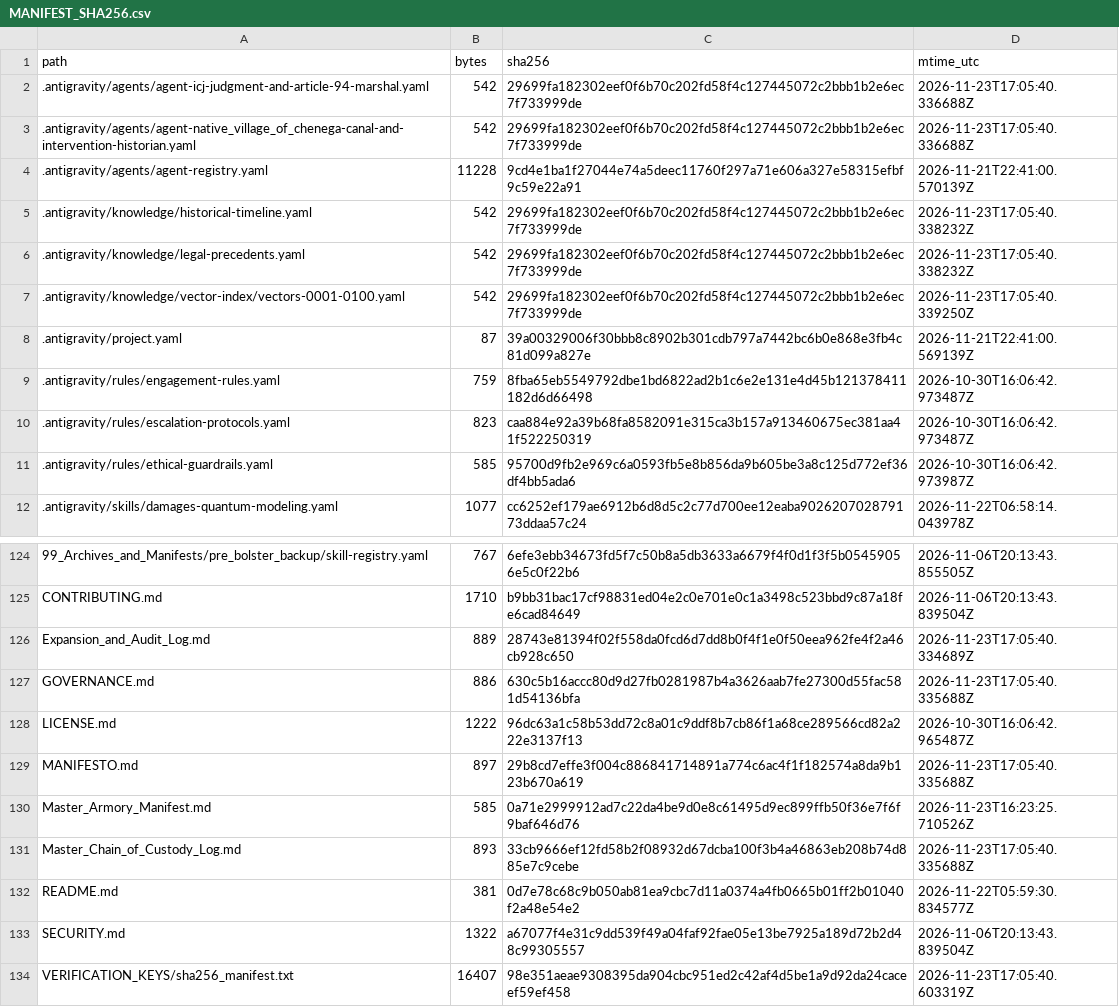
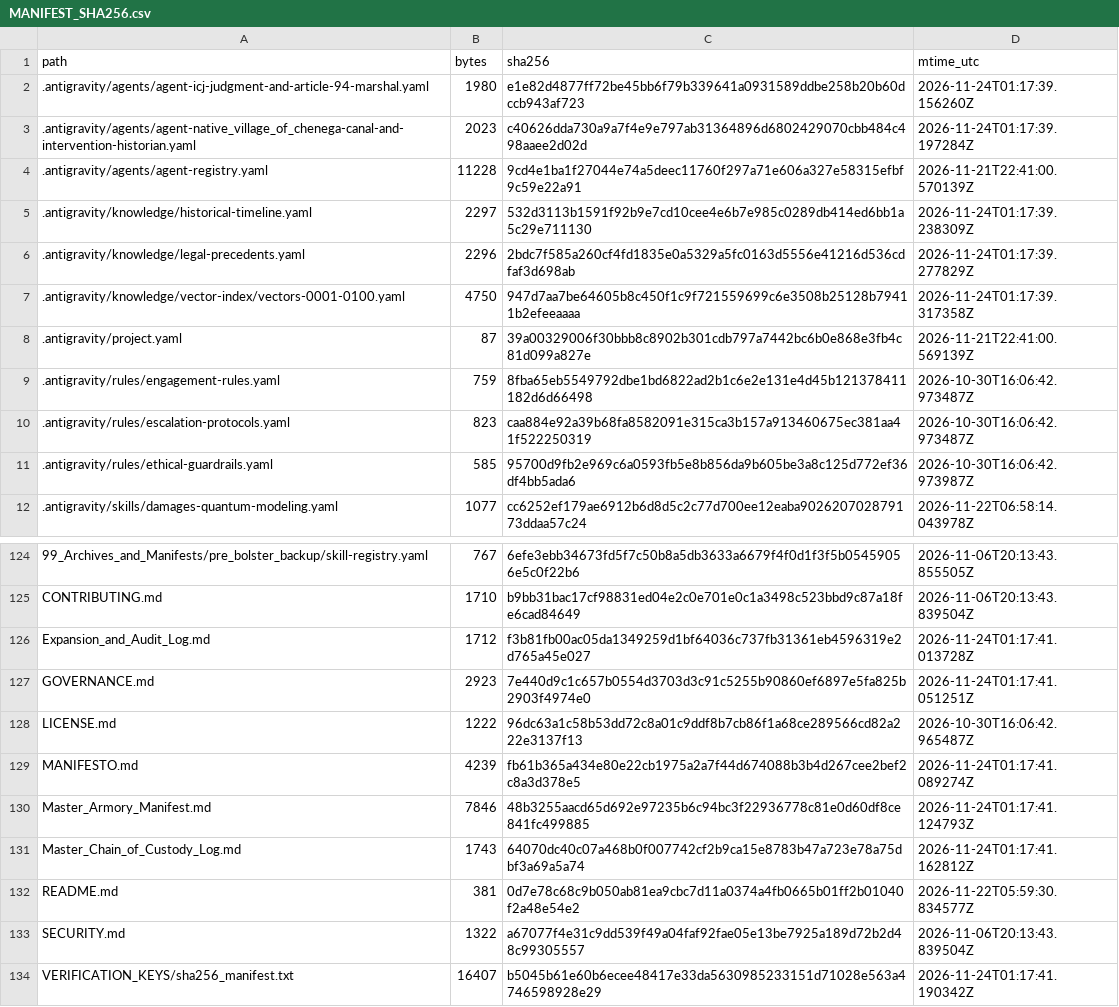
Before and after one commit to GlobalRestitutionAlliance/turtle-island-us-ak-native-village-of-chenega-master-litigation, a CSV file: 99_Archives_and_Manifests/MANIFEST_SHA256.csv, drawn as a sheet; only a part is shown, gaps mark what is left out; the diff covers the shown part only.

```diff
--- a/99_Archives_and_Manifests/MANIFEST_SHA256.csv
+++ b/99_Archives_and_Manifests/MANIFEST_SHA256.csv
@@ -1,8 +1,8 @@
 path,bytes,sha256,mtime_utc
-.antigravity/agents/agent-icj-judgment-and-article-94-marshal.yaml,542,29699fa182302eef0f6b70c202fd58f4c127445072c2bbb1b2e6ec7f733999de,2026-11-23T17:05:40.336688Z
-.antigravity/agents/agent-native_village_of_chenega-canal-and-intervention-historian.yaml,542,29699fa182302eef0f6b70c202fd58f4c127445072c2bbb1b2e6ec7f733999de,2026-11-23T17:05:40.336688Z
+.antigravity/agents/agent-icj-judgment-and-article-94-marshal.yaml,1980,e1e82d4877ff72be45bb6f79b339641a0931589ddbe258b20b60dccb943af723,2026-11-24T01:17:39.156260Z
+.antigravity/agents/agent-native_village_of_chenega-canal-and-intervention-historian.yaml,2023,c40626dda730a9a7f4e9e797ab31364896d6802429070cbb484c498aaee2d02d,2026-11-24T01:17:39.197284Z
 .antigravity/agents/agent-registry.yaml,11228,9cd4e1ba1f27044e74a5deec11760f297a71e606a327e58315efbf9c59e22a91,2026-11-21T22:41:00.570139Z
-.antigravity/knowledge/historical-timeline.yaml,542,29699fa182302eef0f6b70c202fd58f4c127445072c2bbb1b2e6ec7f733999de,2026-11-23T17:05:40.338232Z
-.antigravity/knowledge/legal-precedents.yaml,542,29699fa182302eef0f6b70c202fd58f4c127445072c2bbb1b2e6ec7f733999de,2026-11-23T17:05:40.338232Z
-.antigravity/knowledge/vector-index/vectors-0001-0100.yaml,542,29699fa182302eef0f6b70c202fd58f4c127445072c2bbb1b2e6ec7f733999de,2026-11-23T17:05:40.339250Z
+.antigravity/knowledge/historical-timeline.yaml,2297,532d3113b1591f92b9e7cd10cee4e6b7e985c0289db414ed6bb1a5c29e711130,2026-11-24T01:17:39.238309Z
+.antigravity/knowledge/legal-precedents.yaml,2296,2bdc7f585a260cf4fd1835e0a5329a5fc0163d5556e41216d536cdfaf3d698ab,2026-11-24T01:17:39.277829Z
+.antigravity/knowledge/vector-index/vectors-0001-0100.yaml,4750,947d7aa7be64605b8c450f1c9f721559699c6e3508b25128b79411b2efeeaaaa,2026-11-24T01:17:39.317358Z
 .antigravity/project.yaml,87,39a00329006f30bbb8c8902b301cdb797a7442bc6b0e868e3fb4c81d099a827e,2026-11-21T22:41:00.569139Z
@@ -125,10 +125,10 @@ path,bytes,sha256,mtime_utc
 CONTRIBUTING.md,1710,b9bb31bac17cf98831ed04e2c0e701e0c1a3498c523bbd9c87a18fe6cad84649,2026-11-06T20:13:43.839504Z
-Expansion_and_Audit_Log.md,889,28743e81394f02f558da0fcd6d7dd8b0f4f1e0f50eea962fe4f2a46cb928c650,2026-11-23T17:05:40.334689Z
-GOVERNANCE.md,886,630c5b16accc80d9d27fb0281987b4a3626aab7fe27300d55fac581d54136bfa,2026-11-23T17:05:40.335688Z
+Expansion_and_Audit_Log.md,1712,f3b81fb00ac05da1349259d1bf64036c737fb31361eb4596319e2d765a45e027,2026-11-24T01:17:41.013728Z
+GOVERNANCE.md,2923,7e440d9c1c657b0554d3703d3c91c5255b90860ef6897e5fa825b2903f4974e0,2026-11-24T01:17:41.051251Z
 LICENSE.md,1222,96dc63a1c58b53dd72c8a01c9ddf8b7cb86f1a68ce289566cd82a222e3137f13,2026-10-30T16:06:42.965487Z
-MANIFESTO.md,897,29b8cd7effe3f004c886841714891a774c6ac4f1f182574a8da9b123b670a619,2026-11-23T17:05:40.335688Z
-Master_Armory_Manifest.md,585,0a71e2999912ad7c22da4be9d0e8c61495d9ec899ffb50f36e7f6f9baf646d76,2026-11-23T16:23:25.710526Z
-Master_Chain_of_Custody_Log.md,893,33cb9666ef12fd58b2f08932d67dcba100f3b4a46863eb208b74d885e7c9cebe,2026-11-23T17:05:40.335688Z
+MANIFESTO.md,4239,fb61b365a434e80e22cb1975a2a7f44d674088b3b4d267cee2bef2c8a3d378e5,2026-11-24T01:17:41.089274Z
+Master_Armory_Manifest.md,7846,48b3255aacd65d692e97235b6c94bc3f22936778c81e0d60df8ce841fc499885,2026-11-24T01:17:41.124793Z
+Master_Chain_of_Custody_Log.md,1743,64070dc40c07a468b0f007742cf2b9ca15e8783b47a723e78a75dbf3a69a5a74,2026-11-24T01:17:41.162812Z
 README.md,381,0d7e78c68c9b050ab81ea9cbc7d11a0374a4fb0665b01ff2b01040f2a48e54e2,2026-11-22T05:59:30.834577Z
 SECURITY.md,1322,a67077f4e31c9dd539f49a04faf92fae05e13be7925a189d72b2d48c99305557,2026-11-06T20:13:43.839504Z
-VERIFICATION_KEYS/sha256_manifest.txt,16407,98e351aeae9308395da904cbc951ed2c42af4d5be1a9d92da24caceef59ef458,2026-11-23T17:05:40.603319Z
+VERIFICATION_KEYS/sha256_manifest.txt,16407,b5045b61e60b6ecee48417e33da5630985233151d71028e563a4746598928e29,2026-11-24T01:17:41.190342Z
```
Also changed, not shown: 84 edited cells elsewhere in this file, 39 other files.
